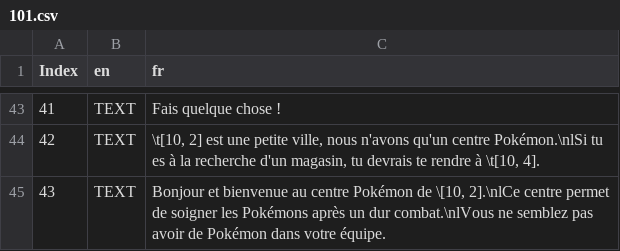
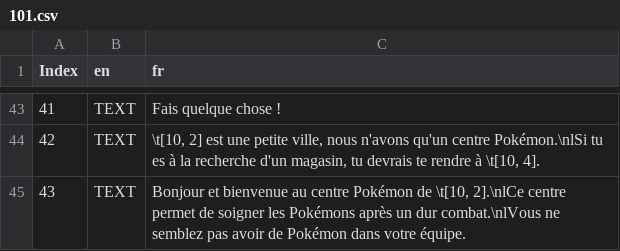
Before and after one commit to torresflo/Pokemon-Obsidian, a CSV file: Obsidian/Data/Text/Dialogs/101.csv, drawn as a sheet; only a part is shown, gaps mark what is left out.

```diff
--- a/Obsidian/Data/Text/Dialogs/101.csv
+++ b/Obsidian/Data/Text/Dialogs/101.csv
@@ -44,2 +44,2 @@
 42,TEXT,"\t[10, 2] est une petite ville, nous n'avons qu'un centre Pokémon.\nlSi tu es à la recherche d'un magasin, tu devrais te rendre à \t[10, 4]."
-43,TEXT,"Bonjour et bienvenue au centre Pokémon de \[10, 2].\nlCe centre permet de soigner les Pokémons après un dur combat.\nlVous ne semblez pas avoir de Pokémon dans votre équipe."
+43,TEXT,"Bonjour et bienvenue au centre Pokémon de \t[10, 2].\nlCe centre permet de soigner les Pokémons après un dur combat.\nlVous ne semblez pas avoir de Pokémon dans votre équipe."
```
Also changed, not shown: Obsidian/Data/Text/Dialogs/104.csv, 45 other files.
